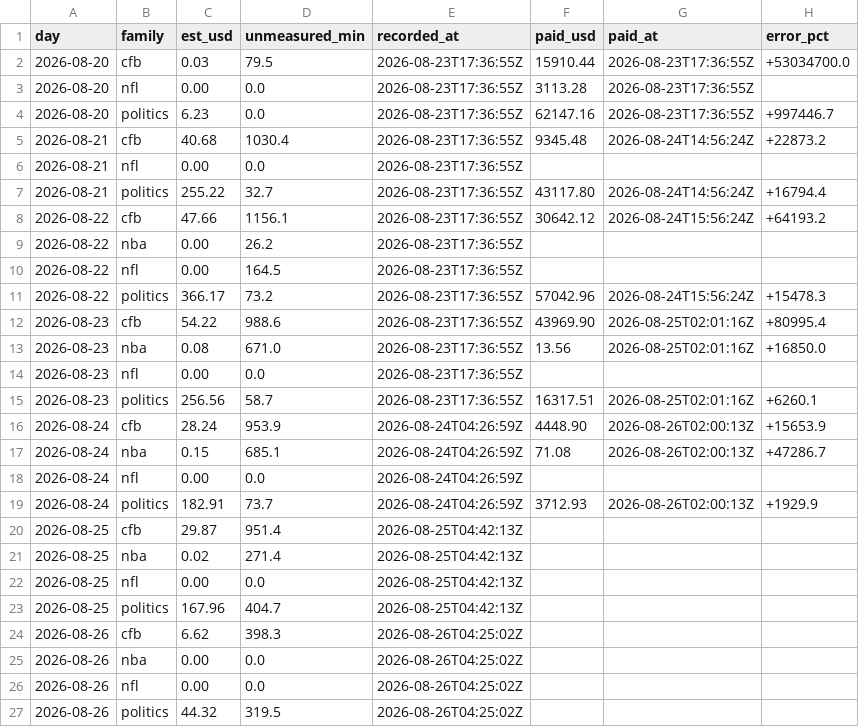
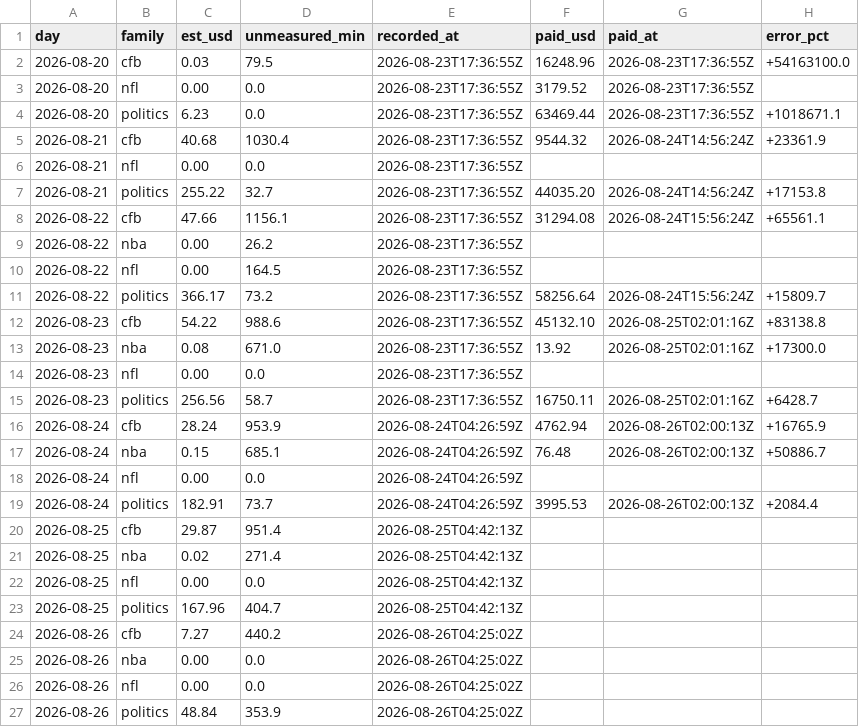
Before and after one commit to christophercox2-boop/liquidity-rewards, a CSV file: data/estimates.csv, drawn as a sheet.

Commit message:
estimates: 15 rows [skip ci]

```diff
--- a/data/estimates.csv
+++ b/data/estimates.csv
@@ -1,20 +1,20 @@
 day,family,est_usd,unmeasured_min,recorded_at,paid_usd,paid_at,error_pct
-2026-08-20,cfb,0.03,79.5,2026-08-23T17:36:55Z,15910.44,2026-08-23T17:36:55Z,+53034700.0
-2026-08-20,nfl,0.00,0.0,2026-08-23T17:36:55Z,3113.28,2026-08-23T17:36:55Z,
-2026-08-20,politics,6.23,0.0,2026-08-23T17:36:55Z,62147.16,2026-08-23T17:36:55Z,+997446.7
-2026-08-21,cfb,40.68,1030.4,2026-08-23T17:36:55Z,9345.48,2026-08-24T14:56:24Z,+22873.2
+2026-08-20,cfb,0.03,79.5,2026-08-23T17:36:55Z,16248.96,2026-08-23T17:36:55Z,+54163100.0
+2026-08-20,nfl,0.00,0.0,2026-08-23T17:36:55Z,3179.52,2026-08-23T17:36:55Z,
+2026-08-20,politics,6.23,0.0,2026-08-23T17:36:55Z,63469.44,2026-08-23T17:36:55Z,+1018671.1
+2026-08-21,cfb,40.68,1030.4,2026-08-23T17:36:55Z,9544.32,2026-08-24T14:56:24Z,+23361.9
 2026-08-21,nfl,0.00,0.0,2026-08-23T17:36:55Z,,,
-2026-08-21,politics,255.22,32.7,2026-08-23T17:36:55Z,43117.80,2026-08-24T14:56:24Z,+16794.4
-2026-08-22,cfb,47.66,1156.1,2026-08-23T17:36:55Z,30642.12,2026-08-24T15:56:24Z,+64193.2
+2026-08-21,politics,255.22,32.7,2026-08-23T17:36:55Z,44035.20,2026-08-24T14:56:24Z,+17153.8
+2026-08-22,cfb,47.66,1156.1,2026-08-23T17:36:55Z,31294.08,2026-08-24T15:56:24Z,+65561.1
 2026-08-22,nba,0.00,26.2,2026-08-23T17:36:55Z,,,
 2026-08-22,nfl,0.00,164.5,2026-08-23T17:36:55Z,,,
-2026-08-22,politics,366.17,73.2,2026-08-23T17:36:55Z,57042.96,2026-08-24T15:56:24Z,+15478.3
-2026-08-23,cfb,54.22,988.6,2026-08-23T17:36:55Z,43969.90,2026-08-25T02:01:16Z,+80995.4
-2026-08-23,nba,0.08,671.0,2026-08-23T17:36:55Z,13.56,2026-08-25T02:01:16Z,+16850.0
+2026-08-22,politics,366.17,73.2,2026-08-23T17:36:55Z,58256.64,2026-08-24T15:56:24Z,+15809.7
+2026-08-23,cfb,54.22,988.6,2026-08-23T17:36:55Z,45132.10,2026-08-25T02:01:16Z,+83138.8
+2026-08-23,nba,0.08,671.0,2026-08-23T17:36:55Z,13.92,2026-08-25T02:01:16Z,+17300.0
 2026-08-23,nfl,0.00,0.0,2026-08-23T17:36:55Z,,,
-2026-08-23,politics,256.56,58.7,2026-08-23T17:36:55Z,16317.51,2026-08-25T02:01:16Z,+6260.1
-2026-08-24,cfb,28.24,953.9,2026-08-24T04:26:59Z,4448.90,2026-08-26T02:00:13Z,+15653.9
-2026-08-24,nba,0.15,685.1,2026-08-24T04:26:59Z,71.08,2026-08-26T02:00:13Z,+47286.7
+2026-08-23,politics,256.56,58.7,2026-08-23T17:36:55Z,16750.11,2026-08-25T02:01:16Z,+6428.7
+2026-08-24,cfb,28.24,953.9,2026-08-24T04:26:59Z,4762.94,2026-08-26T02:00:13Z,+16765.9
+2026-08-24,nba,0.15,685.1,2026-08-24T04:26:59Z,76.48,2026-08-26T02:00:13Z,+50886.7
 2026-08-24,nfl,0.00,0.0,2026-08-24T04:26:59Z,,,
-2026-08-24,politics,182.91,73.7,2026-08-24T04:26:59Z,3712.93,2026-08-26T02:00:13Z,+1929.9
+2026-08-24,politics,182.91,73.7,2026-08-24T04:26:59Z,3995.53,2026-08-26T02:00:13Z,+2084.4
 2026-08-25,cfb,29.87,951.4,2026-08-25T04:42:13Z,,,
@@ -23,5 +23,5 @@ day,family,est_usd,unmeasured_min,recorded_at,paid_usd,paid_at,error_pct
 2026-08-25,politics,167.96,404.7,2026-08-25T04:42:13Z,,,
-2026-08-26,cfb,6.62,398.3,2026-08-26T04:25:02Z,,,
+2026-08-26,cfb,7.27,440.2,2026-08-26T04:25:02Z,,,
 2026-08-26,nba,0.00,0.0,2026-08-26T04:25:02Z,,,
 2026-08-26,nfl,0.00,0.0,2026-08-26T04:25:02Z,,,
-2026-08-26,politics,44.32,319.5,2026-08-26T04:25:02Z,,,
+2026-08-26,politics,48.84,353.9,2026-08-26T04:25:02Z,,,
```
